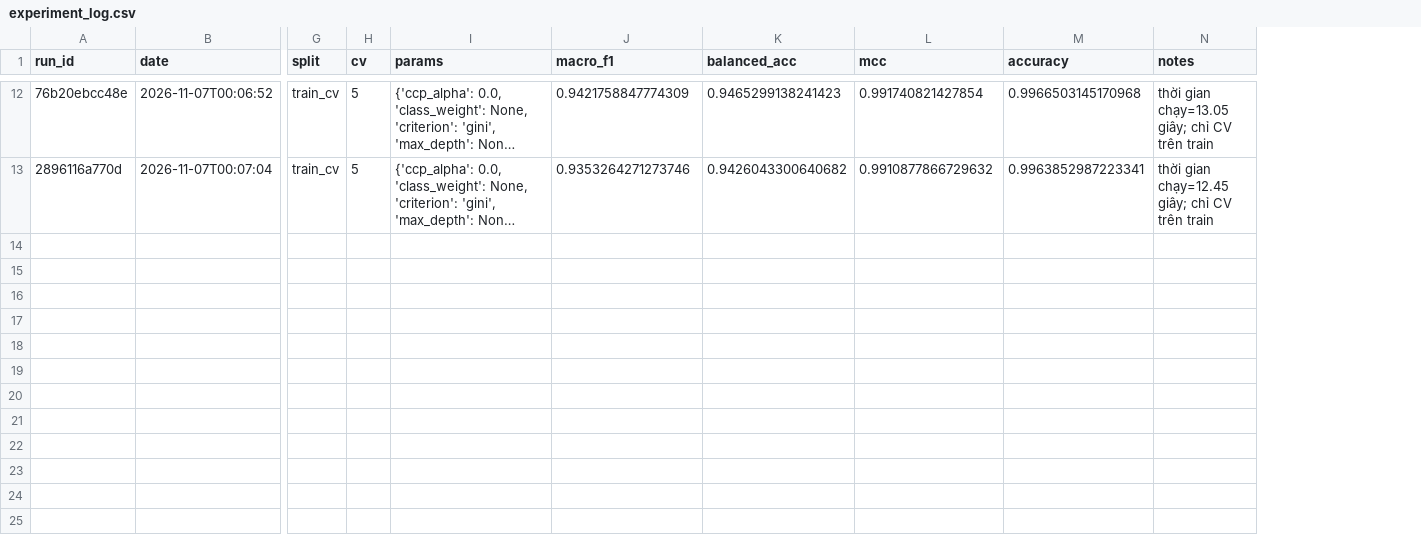
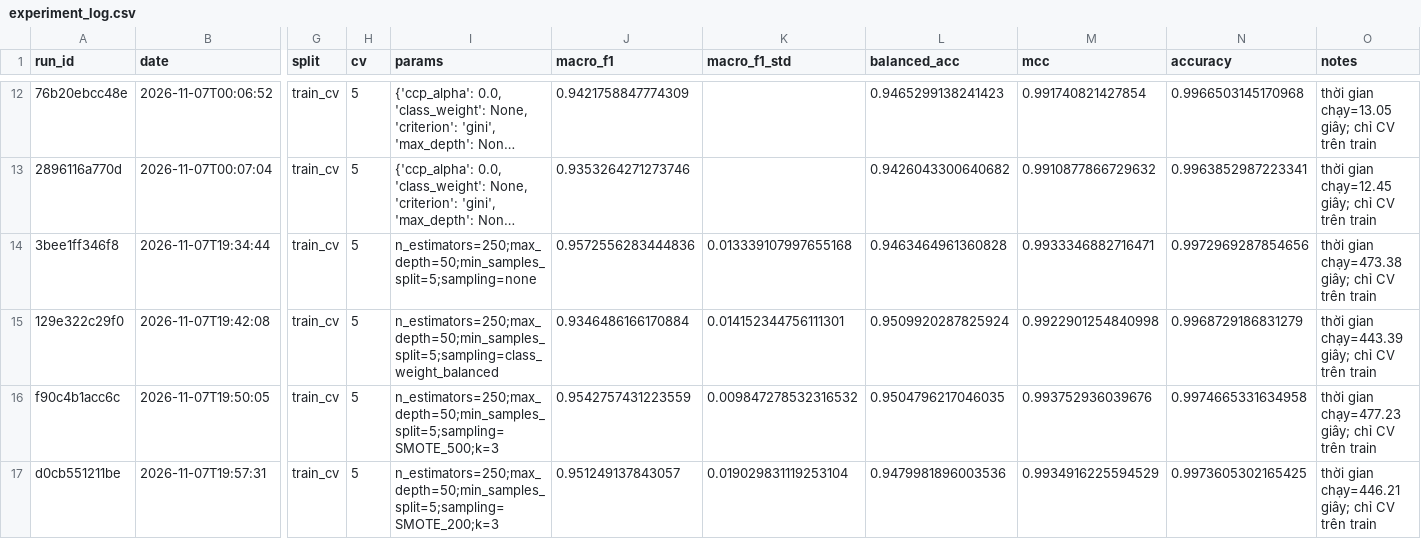
Before and after one commit to PhamNgocTuan-2006/SGU26K2_MayHoc, a CSV file: DeTaiCuoiKy/experiments/experiment_log.csv, drawn as a sheet; only a part is shown, gaps mark what is left out; long unchanged cells end in …; rows hold the shown columns only; the diff covers the shown part only; the diff names each change by its address in the sheet, - before the commit and + after, or states it on an @@ line.

```diff
--- a/DeTaiCuoiKy/experiments/experiment_log.csv
+++ b/DeTaiCuoiKy/experiments/experiment_log.csv
+column K (macro_f1_std), empty
+row 14: 3bee1ff346f8 | 2026-11-07T19:34:44 | train_cv | 5 | n_estimators=250;max_depth=50;min_samples_split=5;sampling=none | 0.9572556283444836 | 0.013339107997655168 | 0.9463464961360828 | 0.9933346882716471 | 0.9972969287854656 | thời gian chạy=473.38 giây; chỉ CV trên train
+row 15: 129e322c29f0 | 2026-11-07T19:42:08 | train_cv | 5 | n_estimators=250;max_depth=50;min_samples_split=5;sampling=class_weight_balanced | 0.9346486166170884 | 0.014152344756111301 | 0.9509920287825924 | 0.9922901254840998 | 0.9968729186831279 | thời gian chạy=443.39 giây; chỉ CV trên train
+row 16: f90c4b1acc6c | 2026-11-07T19:50:05 | train_cv | 5 | n_estimators=250;max_depth=50;min_samples_split=5;sampling=SMOTE_500;k=3 | 0.9542757431223559 | 0.009847278532316532 | 0.9504796217046035 | 0.993752936039676 | 0.9974665331634958 | thời gian chạy=477.23 giây; chỉ CV trên train
+row 17: d0cb551211be | 2026-11-07T19:57:31 | train_cv | 5 | n_estimators=250;max_depth=50;min_samples_split=5;sampling=SMOTE_200;k=3 | 0.951249137843057 | 0.019029831119253104 | 0.9479981896003536 | 0.9934916225594529 | 0.9973605302165425 | thời gian chạy=446.21 giây; chỉ CV trên train
```
Also changed, not shown: 4 added rows elsewhere in this file, 6 other files.
